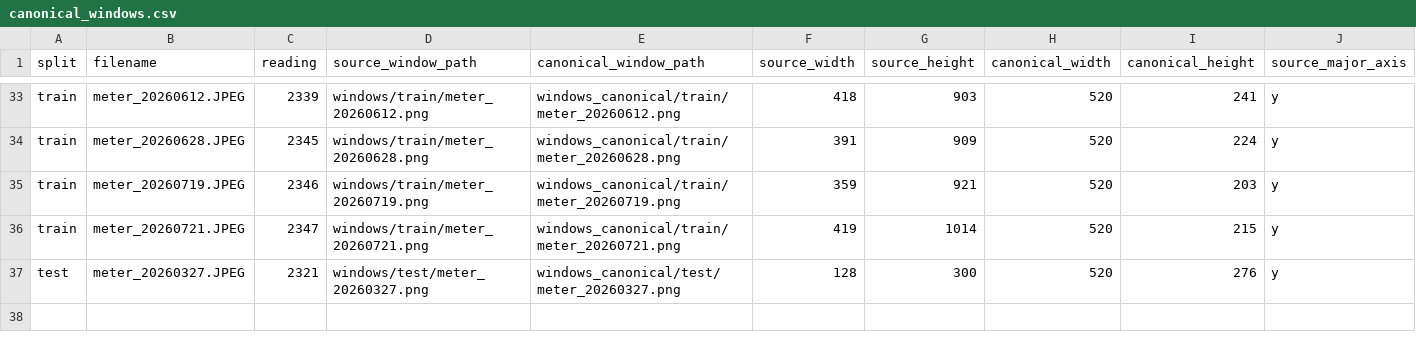
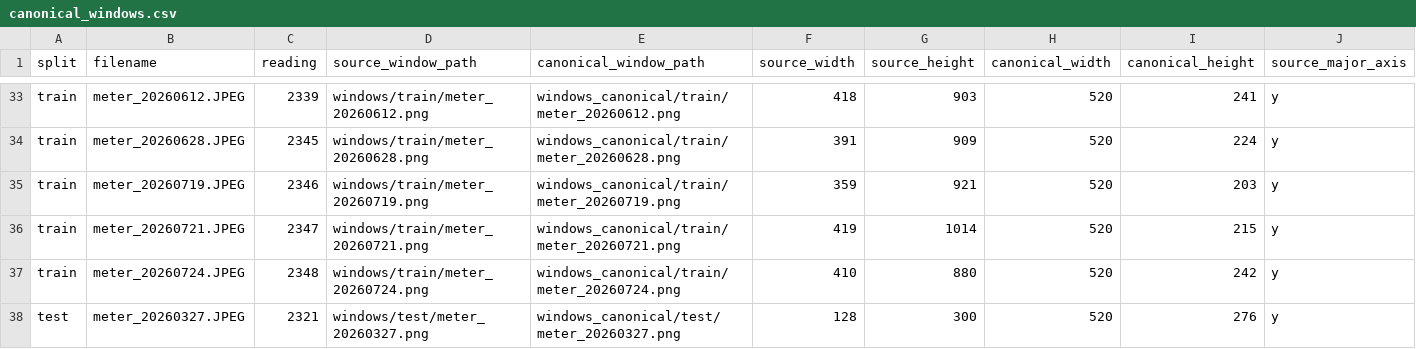
Before and after one commit to AndreaPi/Jarvis, a CSV file: backend/data/digit_dataset/manifests/canonical_windows.csv, drawn as a sheet; only a part is shown, gaps mark what is left out; rows hold the shown columns only; the diff names each change by its address in the sheet, - before the commit and + after, or states it on an @@ line.

```diff
--- a/backend/data/digit_dataset/manifests/canonical_windows.csv
+++ b/backend/data/digit_dataset/manifests/canonical_windows.csv
+row 37: train | meter_20260724.JPEG | 2348 | windows/train/meter_20260724.png | windows_canonical/train/meter_20260724.png | 410 | 880 | 520 | 242 | y
```
Also changed, not shown: assets/meter_readings.csv, backend/data/digit_dataset/manifests/section_labels.csv, 17 other files.
